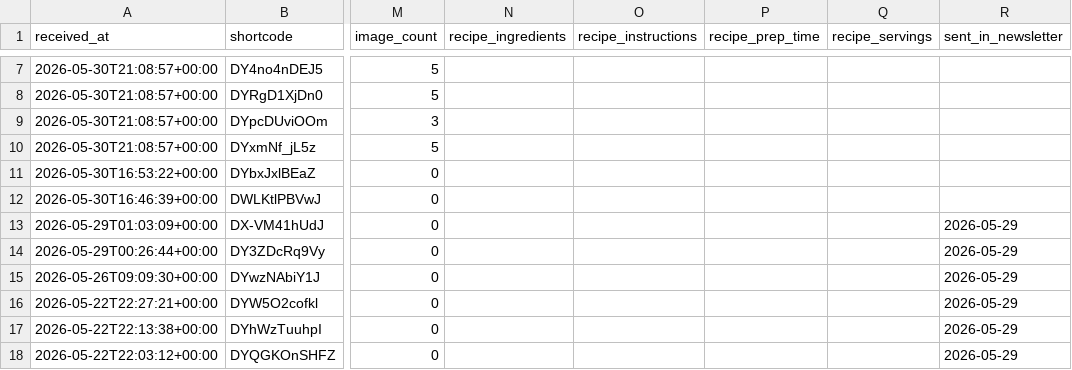
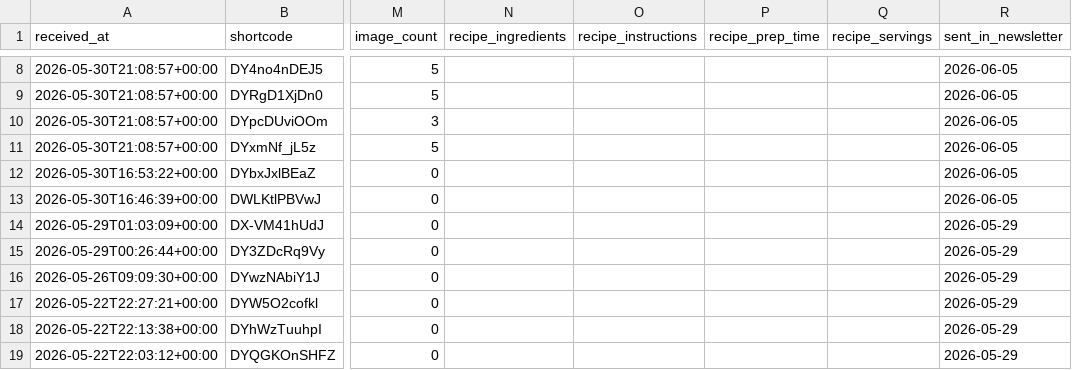
Before and after one commit to zee-go/reelnewsletter, a CSV file: data/records.csv, drawn as a sheet; only a part is shown, gaps mark what is left out; addresses are those after the commit; the diff covers the shown part only; the diff names each change by its address in the sheet, - before the commit and + after, or states it on an @@ line.

```diff
--- a/data/records.csv
+++ b/data/records.csv
-R8:R13 (sent_in_newsletter): (empty)
+R8:R13 (sent_in_newsletter): 2026-06-05
```
Also changed, not shown: 1 added row and 5 edited cells elsewhere in this file, 3 other files.
